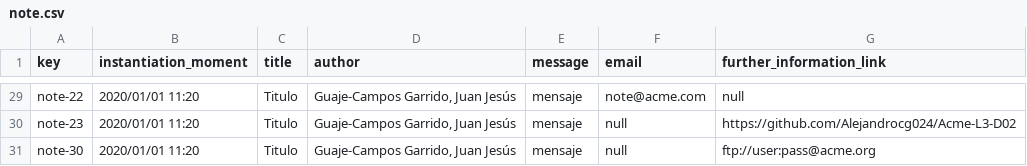
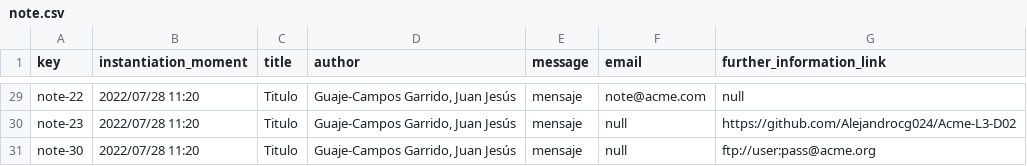
Before and after one commit to Alejandrocg024/Acme-L3, a CSV file: src/main/webapp/WEB-INF/resources/sample-data/note.csv, drawn as a sheet; only a part is shown, gaps mark what is left out; the diff covers the shown part only; the diff names each change by its address in the sheet, - before the commit and + after, or states it on an @@ line.

```diff
--- a/src/main/webapp/WEB-INF/resources/sample-data/note.csv
+++ b/src/main/webapp/WEB-INF/resources/sample-data/note.csv
-B29:B31 (instantiation_moment): 2020/01/01 11:20
+B29:B31 (instantiation_moment): 2022/07/28 11:20
```
Also changed, not shown: 27 edited cells elsewhere in this file, 11 other files.
